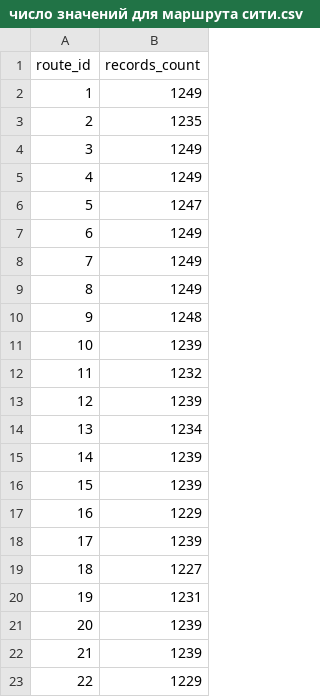
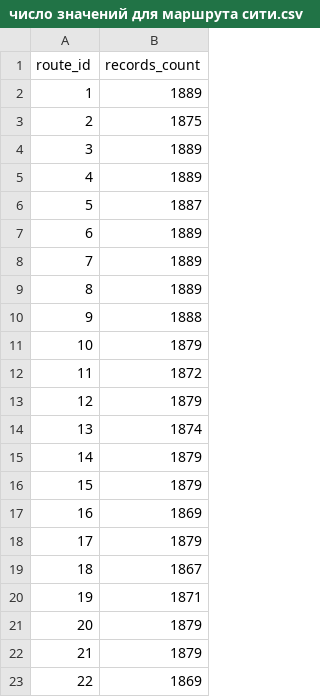
Before and after one commit to olezha223/dashboards-algo-pricing, a CSV file: data/cars/число значений для маршрута сити.csv, drawn as a sheet; the diff names each change by its address in the sheet, - before the commit and + after, or states it on an @@ line.

```diff
--- a/data/cars/число значений для маршрута сити.csv
+++ b/data/cars/число значений для маршрута сити.csv
-B2 (records_count): 1249
+B2 (records_count): 1889
-B3 (records_count): 1235
+B3 (records_count): 1875
-B4:B5 (records_count): 1249
+B4:B5 (records_count): 1889
-B6 (records_count): 1247
+B6 (records_count): 1887
-B7:B9 (records_count): 1249
+B7:B9 (records_count): 1889
-B10 (records_count): 1248
+B10 (records_count): 1888
-B11 (records_count): 1239
+B11 (records_count): 1879
-B12 (records_count): 1232
+B12 (records_count): 1872
-B13 (records_count): 1239
+B13 (records_count): 1879
-B14 (records_count): 1234
+B14 (records_count): 1874
-B15:B16 (records_count): 1239
+B15:B16 (records_count): 1879
-B17 (records_count): 1229
+B17 (records_count): 1869
-B18 (records_count): 1239
+B18 (records_count): 1879
-B19 (records_count): 1227
+B19 (records_count): 1867
-B20 (records_count): 1231
+B20 (records_count): 1871
-B21:B22 (records_count): 1239
+B21:B22 (records_count): 1879
-B23 (records_count): 1229
+B23 (records_count): 1869
```
Also changed, not shown: data/air/количество-билетов-на-дату.csv, data/air/количество-собранных-рейсов-в-день.csv, 8 other files.
